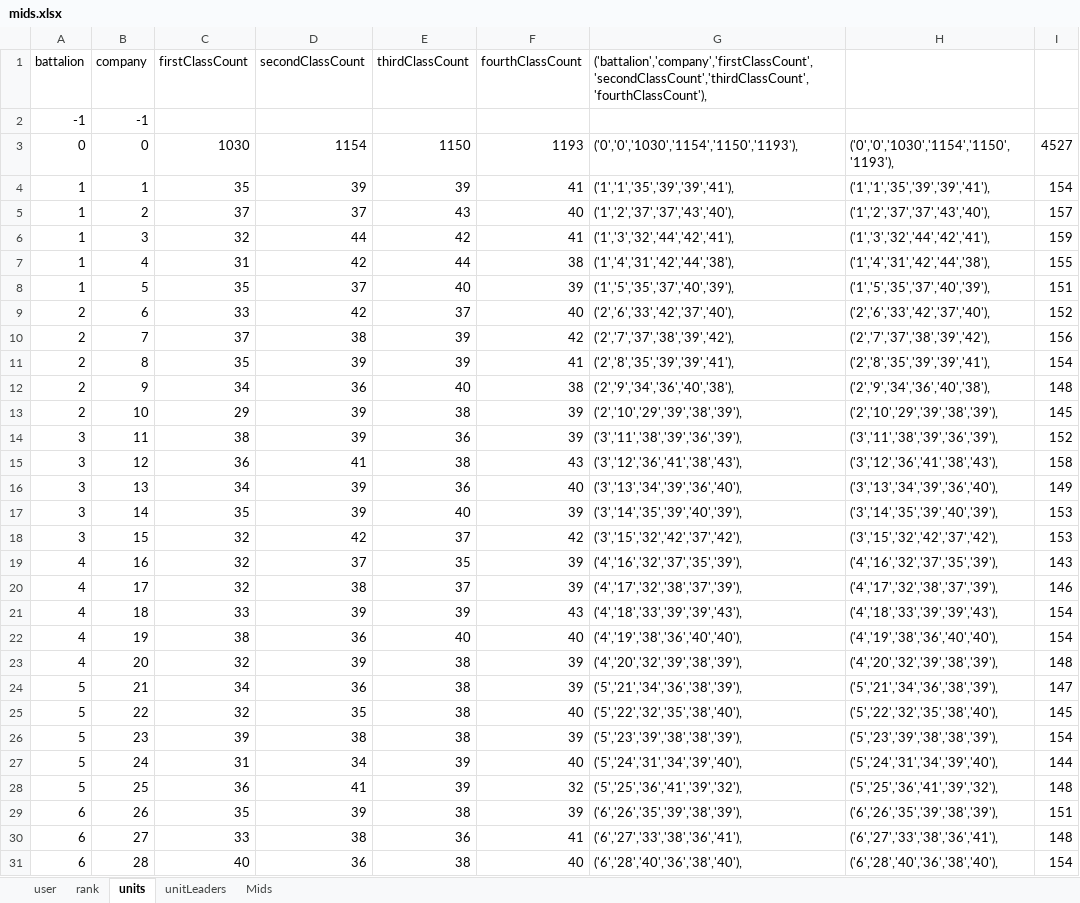
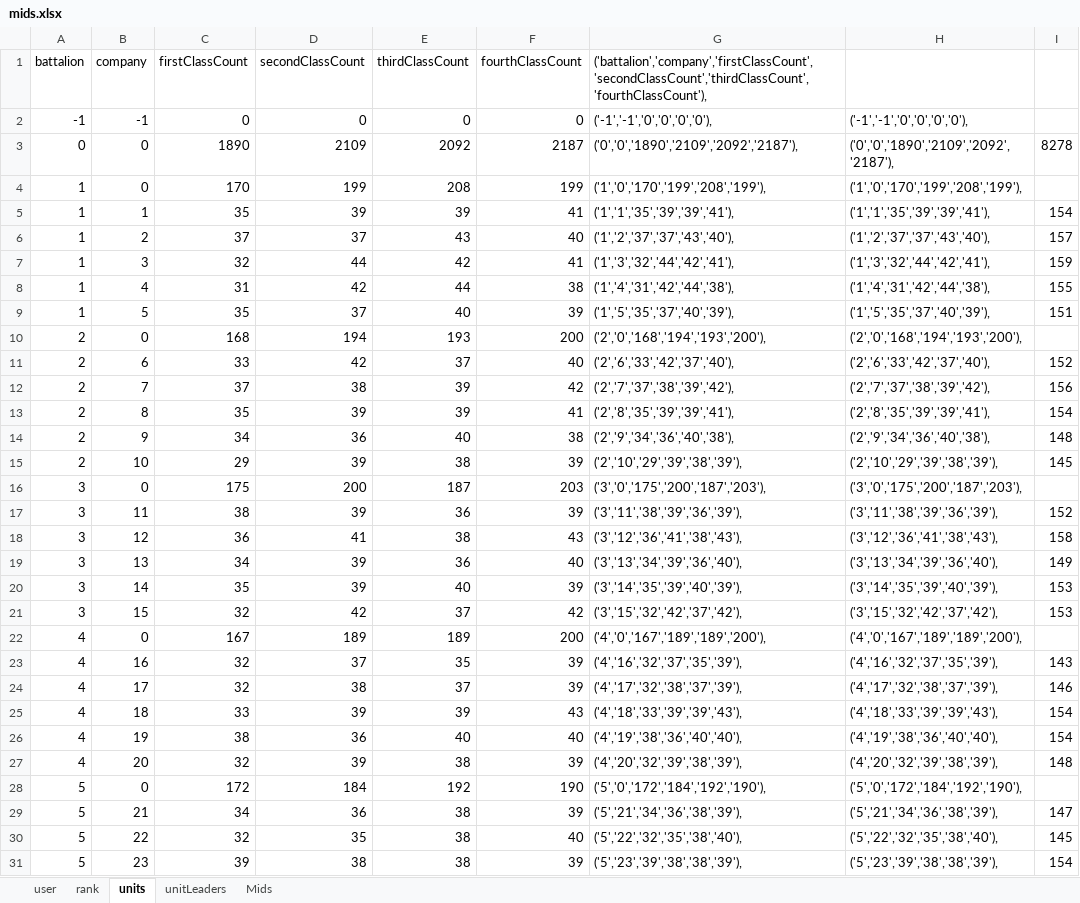
Before and after one commit to Letractively/company-management-system, an Excel workbook: src/cms/mid/data/mids.xlsx, sheet units, drawn as a sheet; only a part is shown; the shorter side is filled out with more unchanged rows; values as stored, in another font and other column widths than the file's, no borders; removed rows and columns are numbered as before the commit, all else as after; the diff covers the shown part only; the diff names each change by its address in the sheet, - before the commit and + after, or states it on an @@ line.

```diff
--- a/src/cms/mid/data/mids.xlsx (sheet units)
+++ b/src/cms/mid/data/mids.xlsx (sheet units)
-row 2: -1 | -1
+row 2: -1 | -1 | 0 | 0 | 0 | 0 | ('-1','-1','0','0','0','0'), | ('-1','-1','0','0','0','0'),
-C3 (firstClassCount): 1030
+C3 (firstClassCount): 1890
-D3 (secondClassCount): 1154
+D3 (secondClassCount): 2109
-E3 (thirdClassCount): 1150
+E3 (thirdClassCount): 2092
-F3 (fourthClassCount): 1193
+F3 (fourthClassCount): 2187
-G3: ('0','0','1030','1154','1150','1193'),
+G3: ('0','0','1890','2109','2092','2187'),
-H3: ('0','0','1030','1154','1150','1193'),
+H3: ('0','0','1890','2109','2092','2187'),
-I3: 4527
+I3: 8278
+row 4: 1 | 0 | 170 | 199 | 208 | 199 | ('1','0','170','199','208','199'), | ('1','0','170','199','208','199'),
+row 10: 2 | 0 | 168 | 194 | 193 | 200 | ('2','0','168','194','193','200'), | ('2','0','168','194','193','200'),
+row 16: 3 | 0 | 175 | 200 | 187 | 203 | ('3','0','175','200','187','203'), | ('3','0','175','200','187','203'),
+row 22: 4 | 0 | 167 | 189 | 189 | 200 | ('4','0','167','189','189','200'), | ('4','0','167','189','189','200'),
+row 28: 5 | 0 | 172 | 184 | 192 | 190 | ('5','0','172','184','192','190'), | ('5','0','172','184','192','190'),
```
Also changed, not shown: 1 added row elsewhere in this sheet, formulas that keep their value.
